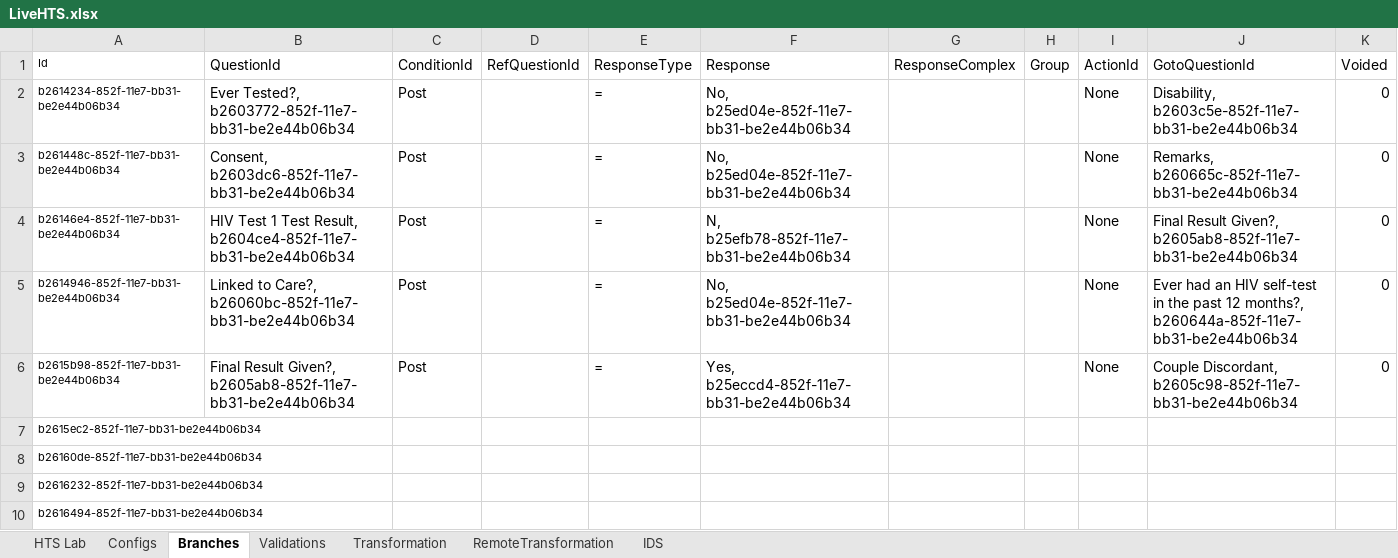
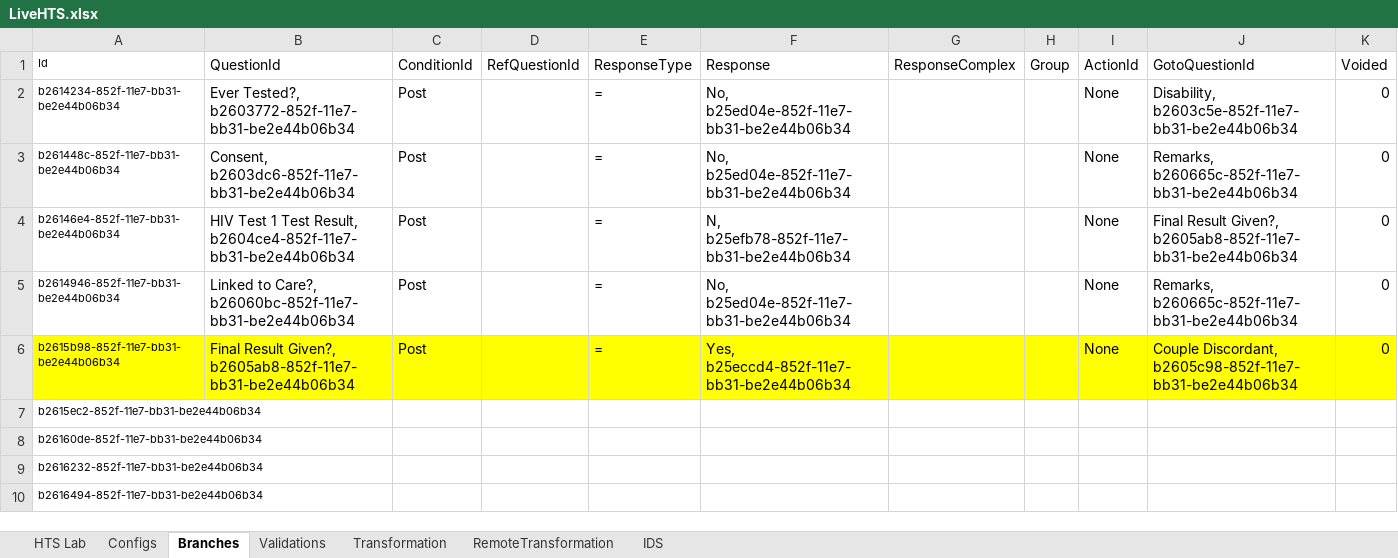
Before and after one commit to palladiumkenya/afyamobile, an Excel workbook: Template/LiveHTS.xlsx, sheet Branches, drawn as a sheet; only a part is shown; values as stored, in another font and other column widths than the file's, no borders; table styles not drawn; the diff names each change by its address in the sheet, - before the commit and + after, or states it on an @@ line.

```diff
--- a/Template/LiveHTS.xlsx (sheet Branches)
+++ b/Template/LiveHTS.xlsx (sheet Branches)
-J5 (GotoQuestionId): Ever had an HIV self-test in the past 12 months?, b260644a-852f-11e7-bb31-be2e44b06b34
+J5 (GotoQuestionId): Remarks, b260665c-852f-11e7-bb31-be2e44b06b34
-A6:K6 fill: none
+A6:K6 fill: #FFFF00
```
Also changed, not shown: sheet HTS Lab, 16 other files.
